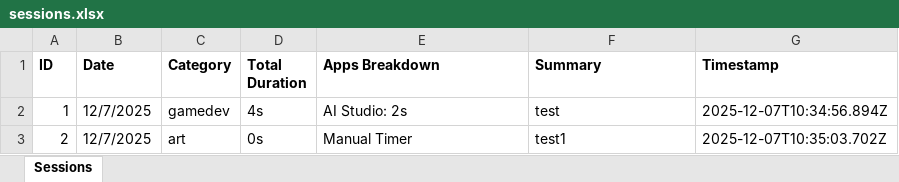
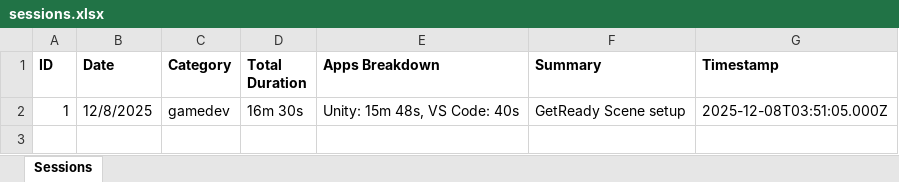
Before and after one commit to ddanakim0304/Capstone, an Excel workbook: Time-Logger/Stats/sessions.xlsx, sheet Sessions, drawn as a sheet; values as stored, in another font and other column widths than the file's, no borders; the diff names each change by its address in the sheet, - before the commit and + after, or states it on an @@ line.

Commit message:
Bathroom Scene polish

```diff
--- a/Time-Logger/Stats/sessions.xlsx (sheet Sessions)
+++ b/Time-Logger/Stats/sessions.xlsx (sheet Sessions)
-B2 (Date): 12/7/2025
+B2 (Date): 12/8/2025
-D2 (Total Duration): 4s
+D2 (Total Duration): 16m 30s
-E2 (Apps Breakdown): AI Studio: 2s
+E2 (Apps Breakdown): Unity: 15m 48s, VS Code: 40s
-F2 (Summary): test
+F2 (Summary): GetReady Scene setup
-G2 (Timestamp): 2025-12-07T10:34:56.894Z
+G2 (Timestamp): 2025-12-08T03:51:05.000Z
-row 3: 2 | 12/7/2025 | art | 0s | Manual Timer | test1 | 2025-12-07T10:35:03.702Z
```
Also changed, not shown: 17 other files.
